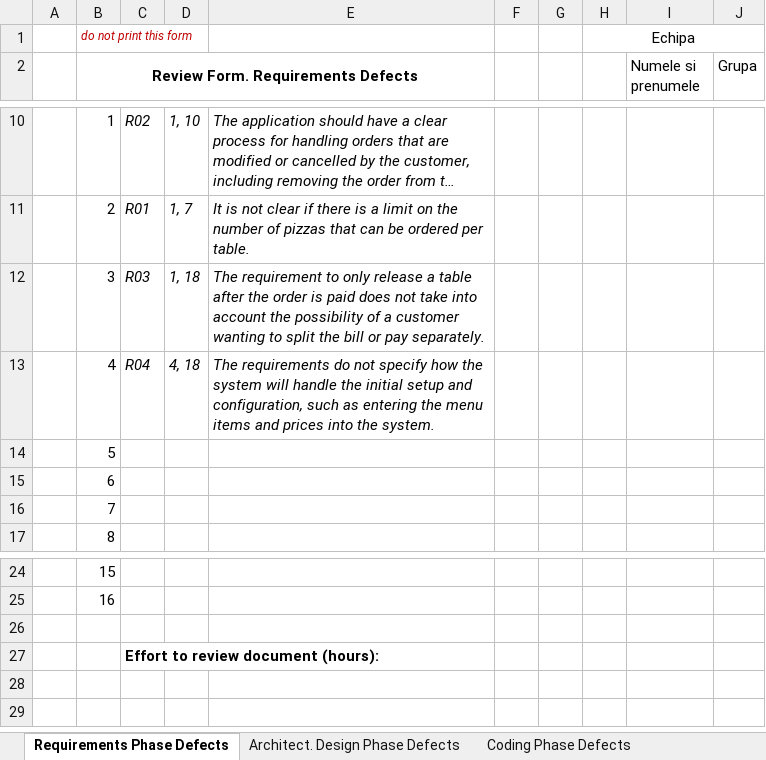
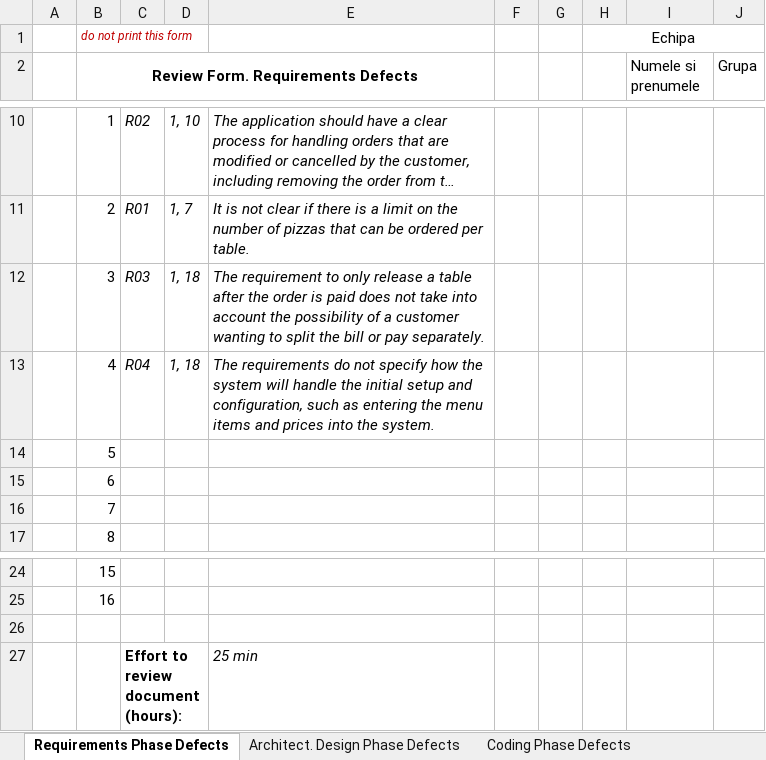
Before and after one commit to Lorena-Arc/pizza, an Excel workbook: Docs/Lab01/Lab01_ReviewReport.xlsx, sheet Requirements Phase Defects, drawn as a sheet; only a part is shown, gaps mark what is left out; long unchanged cells end in …; values as stored, in another font and other column widths than the file's, no borders; the diff names each change by its address in the sheet, - before the commit and + after, or states it on an @@ line.

```diff
--- a/Docs/Lab01/Lab01_ReviewReport.xlsx (sheet Requirements Phase Defects)
+++ b/Docs/Lab01/Lab01_ReviewReport.xlsx (sheet Requirements Phase Defects)
-D13: 4, 18
+D13: 1, 18
-E27: (empty)
+E27: 25 min
```
Also changed, not shown: sheet Architect. Design Phase Defects, 1 other file.
